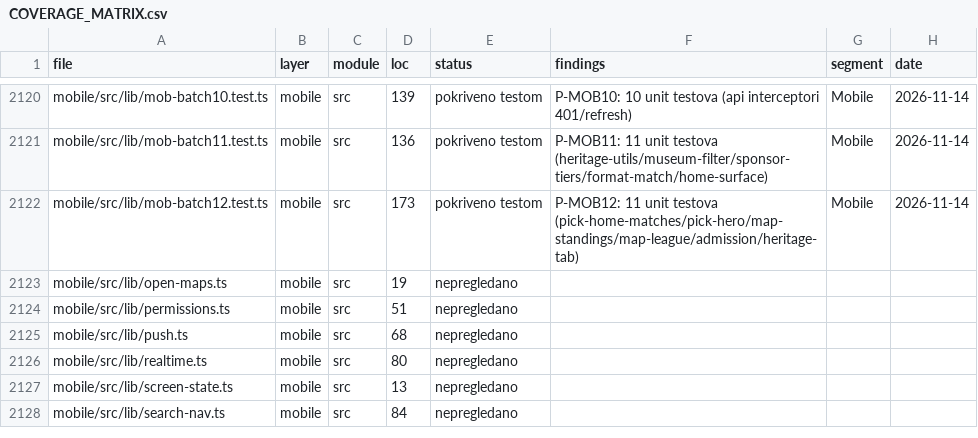
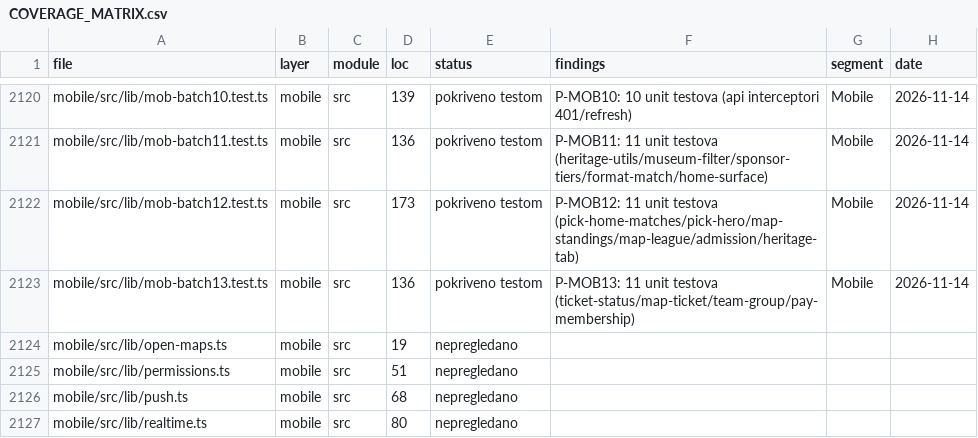
Before and after one commit to mudzy992/fkgracanica, a CSV file: AUDIT/COVERAGE_MATRIX.csv, drawn as a sheet; only a part is shown, gaps mark what is left out; the shorter side is filled out with more unchanged rows; the diff names each change by its address in the sheet, - before the commit and + after, or states it on an @@ line.

Commit message:
feat(B-MOB01): P-MOB13 11 tests (ticket-status/map-ticket/team-group/pay-membership)
Mobile 144/144 (12+14+11+11+8+12+12+11+10+10+11+11+11) 11/7/13/12/8/10/35/10/10/130/44/9/9ms;
batch13 pokriva ticketStatusKey, mapTicketValidate/ticketOutcome, groupTeamPlayers/
POSITION_LABELS, mapParticipations i payMembershipOnline (skipped/online); matrica
1272→1273/2185 +1 (307 mobile), check:all 10/10, inventory 2185.

Co-authored-by: arena-agent <297053741+arena-agent@users.noreply.github.com>

```diff
--- a/AUDIT/COVERAGE_MATRIX.csv
+++ b/AUDIT/COVERAGE_MATRIX.csv
+row 2123: mobile/src/lib/mob-batch13.test.ts | mobile | src | 136 | pokriveno testom | P-MOB13: 11 unit testova (ticket-status/map-ticket/team-group/pay-membership) | Mobile | 2026-11-14
```
Also changed, not shown: 1 other file.
